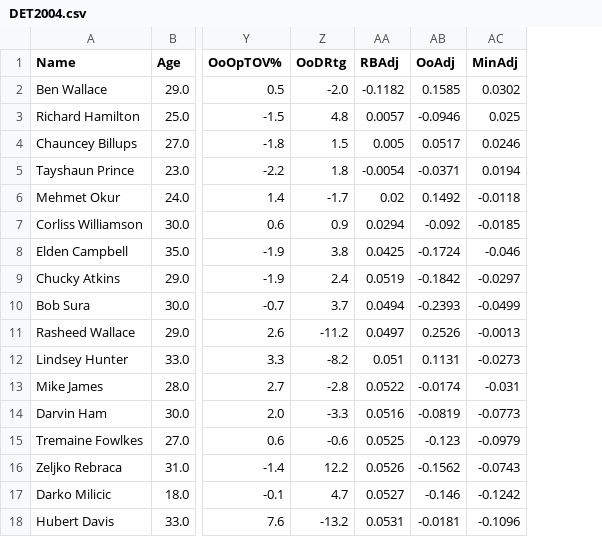
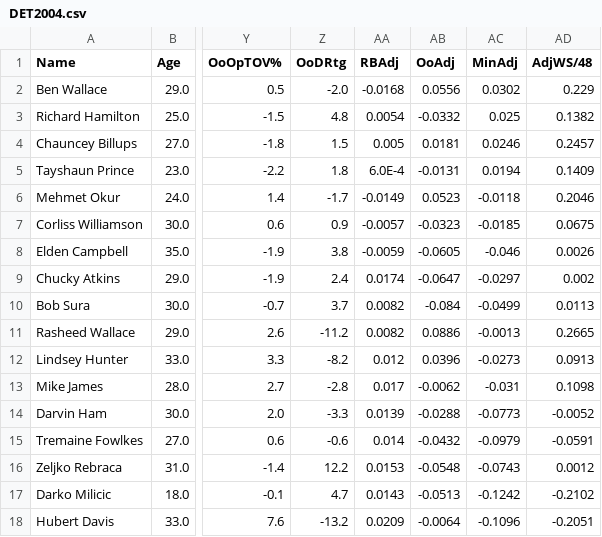
Before and after one commit to armaank1999/bball-stats, a CSV file: DET2004.csv, drawn as a sheet; only a part is shown, gaps mark what is left out; the diff names each change by its address in the sheet, - before the commit and + after, or states it on an @@ line.

```diff
--- a/DET2004.csv
+++ b/DET2004.csv
+column AD (AdjWS/48), rows 2-18: 0.229 | 0.1382 | 0.2457 | 0.1409 | 0.2046 | 0.0675 | 0.0026 | 0.002 | 0.0113 | 0.2665 | 0.0913 | 0.1098 | -0.0052 | -0.0591 | 0.0012 | -0.2102 | -0.2051
-AA2 (RBAdj): -0.1182
+AA2 (RBAdj): -0.0168
-AB2 (OoAdj): 0.1585
+AB2 (OoAdj): 0.0556
-AA3 (RBAdj): 0.0057
+AA3 (RBAdj): 0.0054
-AB3 (OoAdj): -0.0946
+AB3 (OoAdj): -0.0332
-AB4 (OoAdj): 0.0517
+AB4 (OoAdj): 0.0181
-AA5 (RBAdj): -0.0054
+AA5 (RBAdj): 6.0E-4
-AB5 (OoAdj): -0.0371
+AB5 (OoAdj): -0.0131
-AA6 (RBAdj): 0.02
+AA6 (RBAdj): -0.0149
-AB6 (OoAdj): 0.1492
+AB6 (OoAdj): 0.0523
-AA7 (RBAdj): 0.0294
+AA7 (RBAdj): -0.0057
-AB7 (OoAdj): -0.092
+AB7 (OoAdj): -0.0323
-AA8 (RBAdj): 0.0425
+AA8 (RBAdj): -0.0059
-AB8 (OoAdj): -0.1724
+AB8 (OoAdj): -0.0605
-AA9 (RBAdj): 0.0519
+AA9 (RBAdj): 0.0174
-AB9 (OoAdj): -0.1842
+AB9 (OoAdj): -0.0647
-AA10 (RBAdj): 0.0494
+AA10 (RBAdj): 0.0082
-AB10 (OoAdj): -0.2393
+AB10 (OoAdj): -0.084
-AA11 (RBAdj): 0.0497
+AA11 (RBAdj): 0.0082
-AB11 (OoAdj): 0.2526
+AB11 (OoAdj): 0.0886
-AA12 (RBAdj): 0.051
+AA12 (RBAdj): 0.012
-AB12 (OoAdj): 0.1131
+AB12 (OoAdj): 0.0396
-AA13 (RBAdj): 0.0522
+AA13 (RBAdj): 0.017
-AB13 (OoAdj): -0.0174
+AB13 (OoAdj): -0.0062
-AA14 (RBAdj): 0.0516
+AA14 (RBAdj): 0.0139
-AB14 (OoAdj): -0.0819
+AB14 (OoAdj): -0.0288
-AA15 (RBAdj): 0.0525
+AA15 (RBAdj): 0.014
-AB15 (OoAdj): -0.123
+AB15 (OoAdj): -0.0432
-AA16 (RBAdj): 0.0526
+AA16 (RBAdj): 0.0153
-AB16 (OoAdj): -0.1562
+AB16 (OoAdj): -0.0548
-AA17 (RBAdj): 0.0527
+AA17 (RBAdj): 0.0143
-AB17 (OoAdj): -0.146
+AB17 (OoAdj): -0.0513
-AA18 (RBAdj): 0.0531
+AA18 (RBAdj): 0.0209
-AB18 (OoAdj): -0.0181
+AB18 (OoAdj): -0.0064
```
Also changed, not shown: BOS2018.csv, CLE2009.csv, 12 other files.
